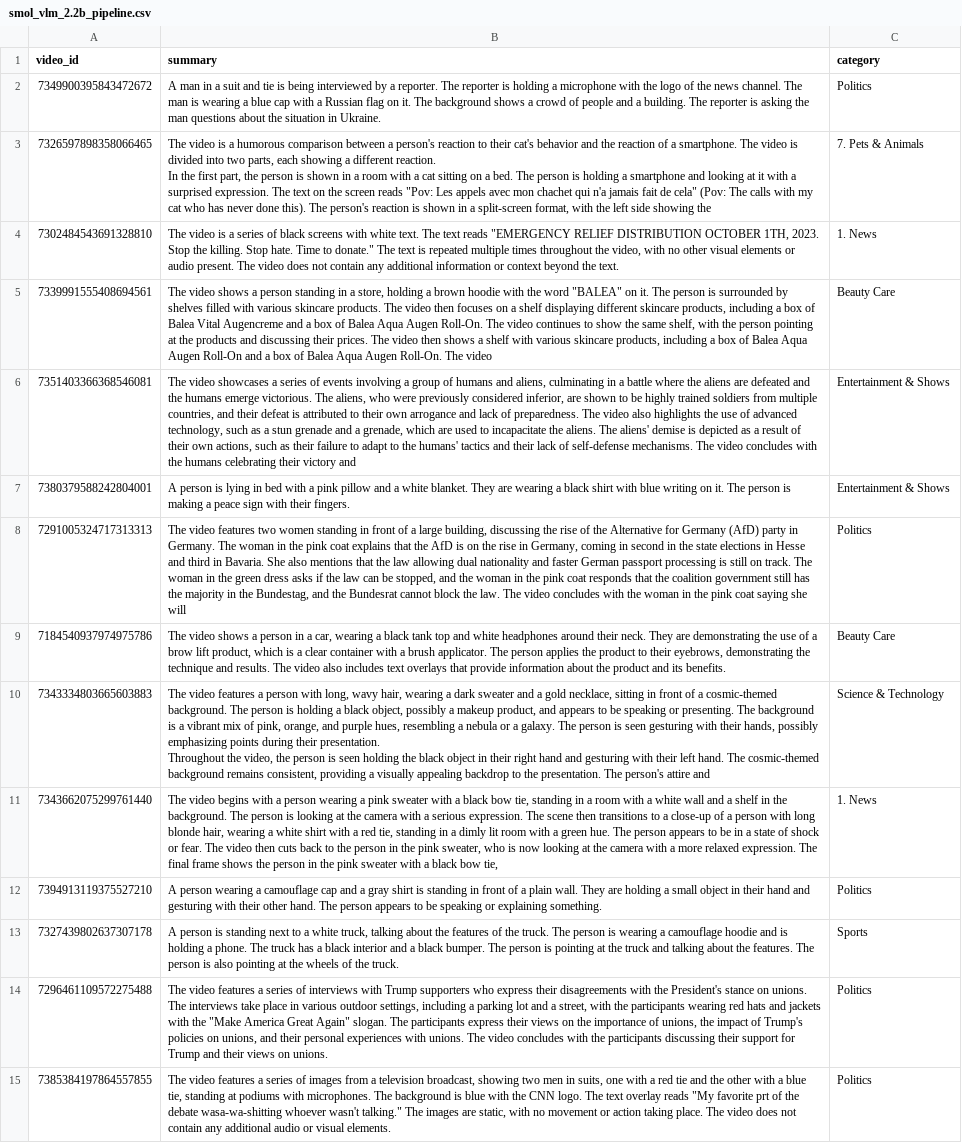
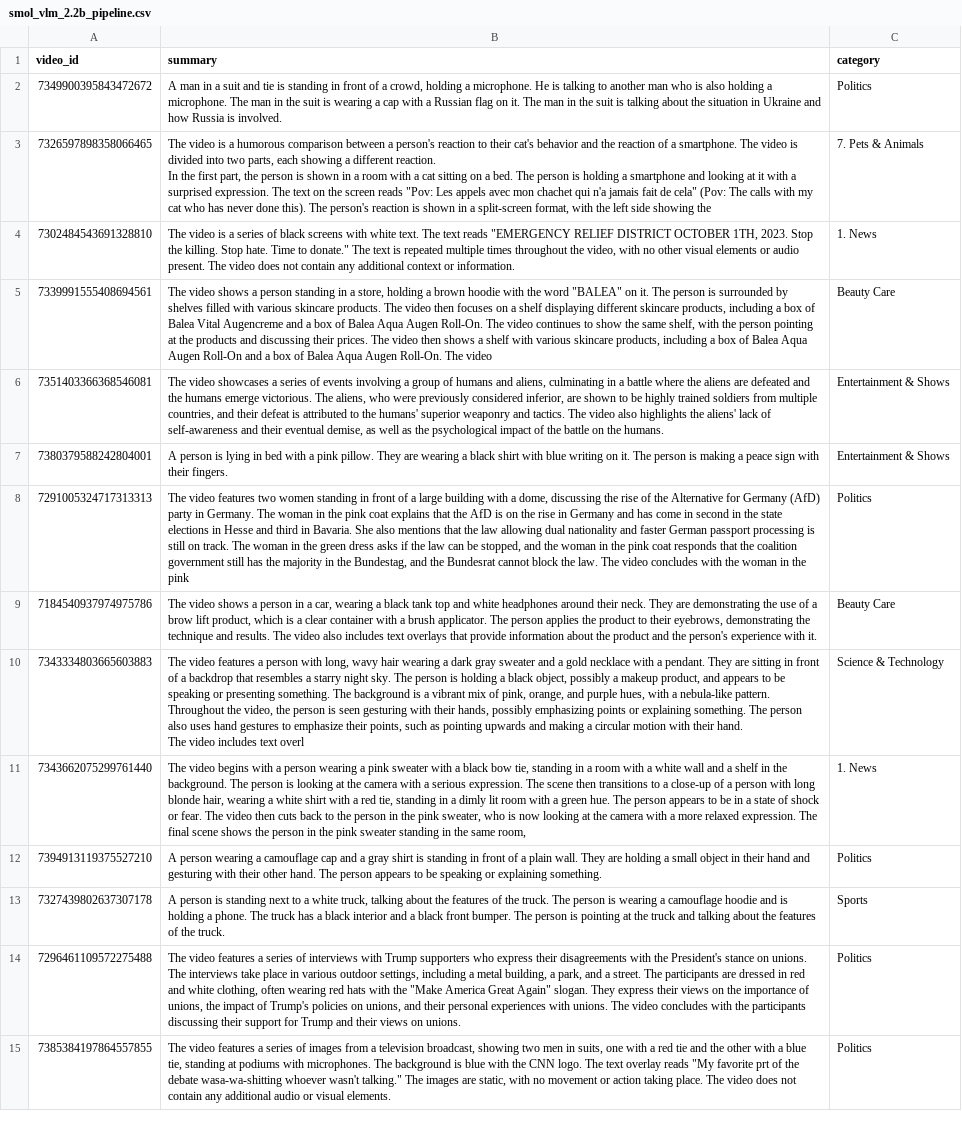
Before and after one commit to humma-humma/video-mlops-platform, a CSV file: data/outputs/csv/smol_vlm_2.2b_pipeline.csv, drawn as a sheet; only a part is shown; ↵ is a line break in a cell; the diff covers the shown part only; the diff names each change by its address in the sheet, - before the commit and + after, or states it on an @@ line.

```diff
--- a/data/outputs/csv/smol_vlm_2.2b_pipeline.csv
+++ b/data/outputs/csv/smol_vlm_2.2b_pipeline.csv
-B2 (summary): …tie is being interviewed by a reporter. The reporter is holding a microphone with the logo of the news channel. The man is wearing a blue cap with a Russian flag on it. The background shows a crowd of people and a building. The reporter is asking the man questions about the situation in Ukraine.
+B2 (summary): …tie is standing in front of a crowd, holding a microphone. He is talking to another man who is also holding a microphone. The man in the suit is wearing a cap with a Russian flag on it. The man in the suit is talking about the situation in Ukraine and how Russia is involved.
-B4 (summary): …"EMERGENCY RELIEF DISTRIBUTION OCTOBER 1TH, 2023. Stop the killing. Stop hate. Time to donate." The text is repeated multiple times throughout the video, with no other visual elements or audio present. The video does not contain any additional information or context beyond the text.
+B4 (summary): …"EMERGENCY RELIEF DISTRICT OCTOBER 1TH, 2023. Stop the killing. Stop hate. Time to donate." The text is repeated multiple times throughout the video, with no other visual elements or audio present. The video does not contain any additional context or information.
-B6 (summary): …attributed to their own arrogance and lack of preparedness. The video also highlights the use of advanced technology, such as a stun grenade and a grenade, which are used to incapacitate the aliens. The aliens' demise is depicted as a result of their own actions, such as their failure to adapt to the humans' tactics and their lack of self-defense mechanisms. The video concludes with the humans celebrating their victory and
+B6 (summary): …attributed to the humans' superior weaponry and tactics. The video also highlights the aliens' lack of self-awareness and their eventual demise, as well as the psychological impact of the battle on the humans.
-B7 (summary): …a pink pillow and a white blanket. They are…
+B7 (summary): …a pink pillow. They are…
-B8 (summary): …a large building, discussing the rise of the Alternative for Germany (AfD) party in Germany. The woman in the pink coat explains that the AfD is on the rise in Germany, coming in second in the state elections in Hesse and third in Bavaria. She also mentions that the law allowing dual nationality and faster German passport processing is still on track. The woman in the green dress asks if the law can be stopped, and the woman in the pink coat responds that the coalition government still has the majority in the Bundestag, and the Bundesrat cannot block the law. The video concludes with the woman in the pink coat saying she will
+B8 (summary): …a large building with a dome, discussing the rise of the Alternative for Germany (AfD) party in Germany. The woman in the pink coat explains that the AfD is on the rise in Germany and has come in second in the state elections in Hesse and third in Bavaria. She also mentions that the law allowing dual nationality and faster German passport processing is still on track. The woman in the green dress asks if the law can be stopped, and the woman in the pink coat responds that the coalition government still has the majority in the Bundestag, and the Bundesrat cannot block the law. The video concludes with the woman in the pink
-B9 (summary): …product and its benefits.
+B9 (summary): …product and the person's experience with it.
-B10 (summary): …long, wavy hair, wearing a dark sweater and a gold necklace, sitting in front of a cosmic-themed background. The person is holding a black object, possibly a makeup product, and appears to be speaking or presenting. The background is a vibrant mix of pink, orange, and purple hues, resembling a nebula or a galaxy. The person is seen gesturing with their hands, possibly emphasizing points during their presentation. ↵ Throughout the video, the person is seen holding the black object in their right hand and gesturing with their left hand. The cosmic-themed background remains consistent, providing a visually appealing backdrop to the presentation. The person's attire and
+B10 (summary): …long, wavy hair wearing a dark gray sweater and a gold necklace with a pendant. They are sitting in front of a backdrop that resembles a starry night sky. The person is holding a black object, possibly a makeup product, and appears to be speaking or presenting something. The background is a vibrant mix of pink, orange, and purple hues, with a nebula-like pattern. ↵ Throughout the video, the person is seen gesturing with their hands, possibly emphasizing points or explaining something. The person also uses hand gestures to emphasize their points, such as pointing upwards and making a circular motion with their hand. ↵ The video includes text overl
-B11 (summary): …The final frame shows the person in the pink sweater with a black bow tie,
+B11 (summary): …The final scene shows the person in the pink sweater standing in the same room,
-B13 (summary): …a black bumper. The person is pointing at the truck and talking about the features. The person is also pointing at the wheels of the…
+B13 (summary): …a black front bumper. The person is pointing at the truck and talking about the features of the…
-B14 (summary): …including a parking lot and a street, with the participants wearing red hats and jackets with the "Make America Great Again" slogan. The participants express their…
+B14 (summary): …including a metal building, a park, and a street. The participants are dressed in red and white clothing, often wearing red hats with the "Make America Great Again" slogan. They express their…
```
Also changed, not shown: 178 edited cells elsewhere in this file, data/outputs/csv/smol_vlm_2.2b_pipeline_cache_compile.csv, data/outputs/csv/smol_vlm_2.2b_pipeline_cache_compile_flash.csv, 19 other files.
